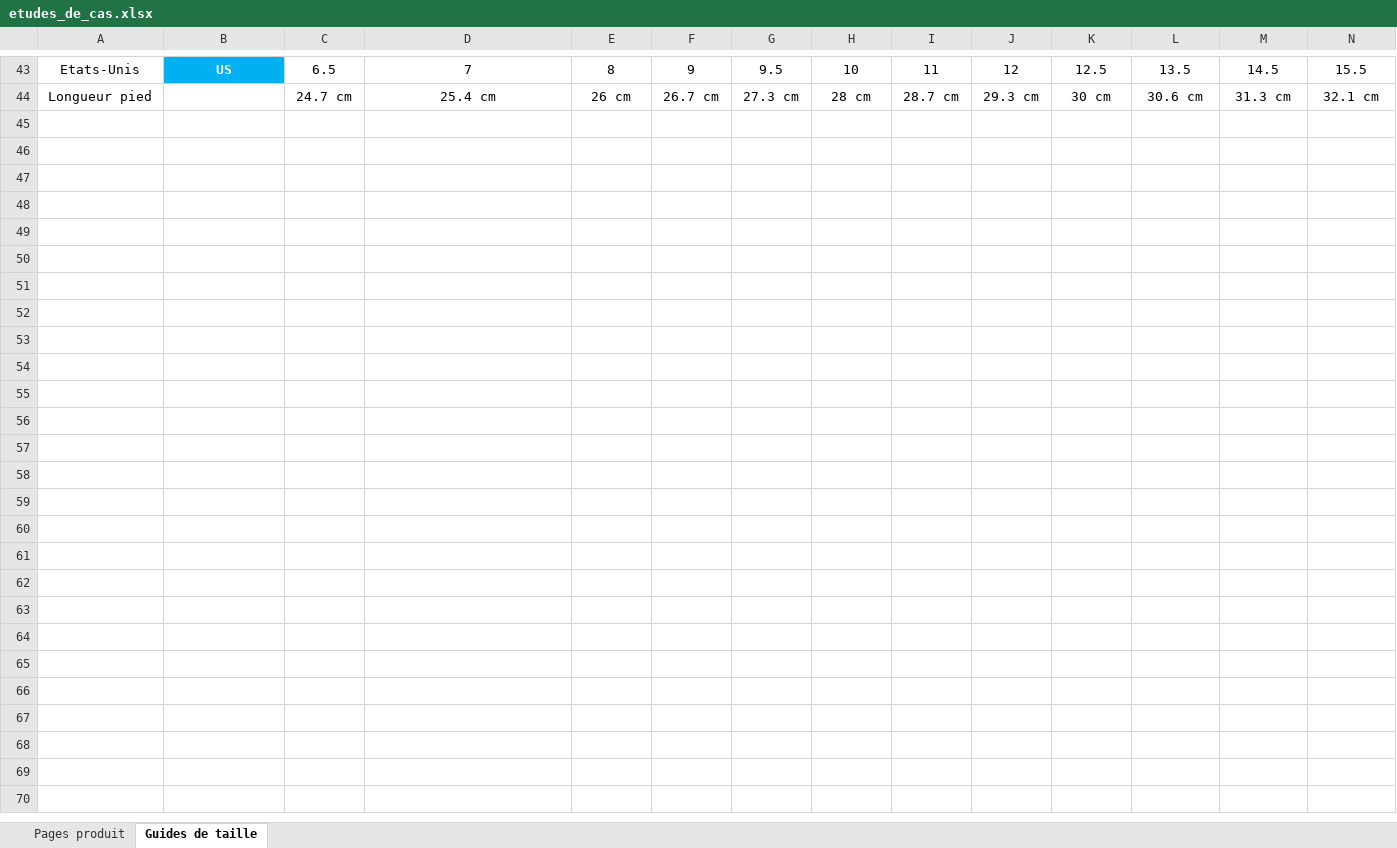
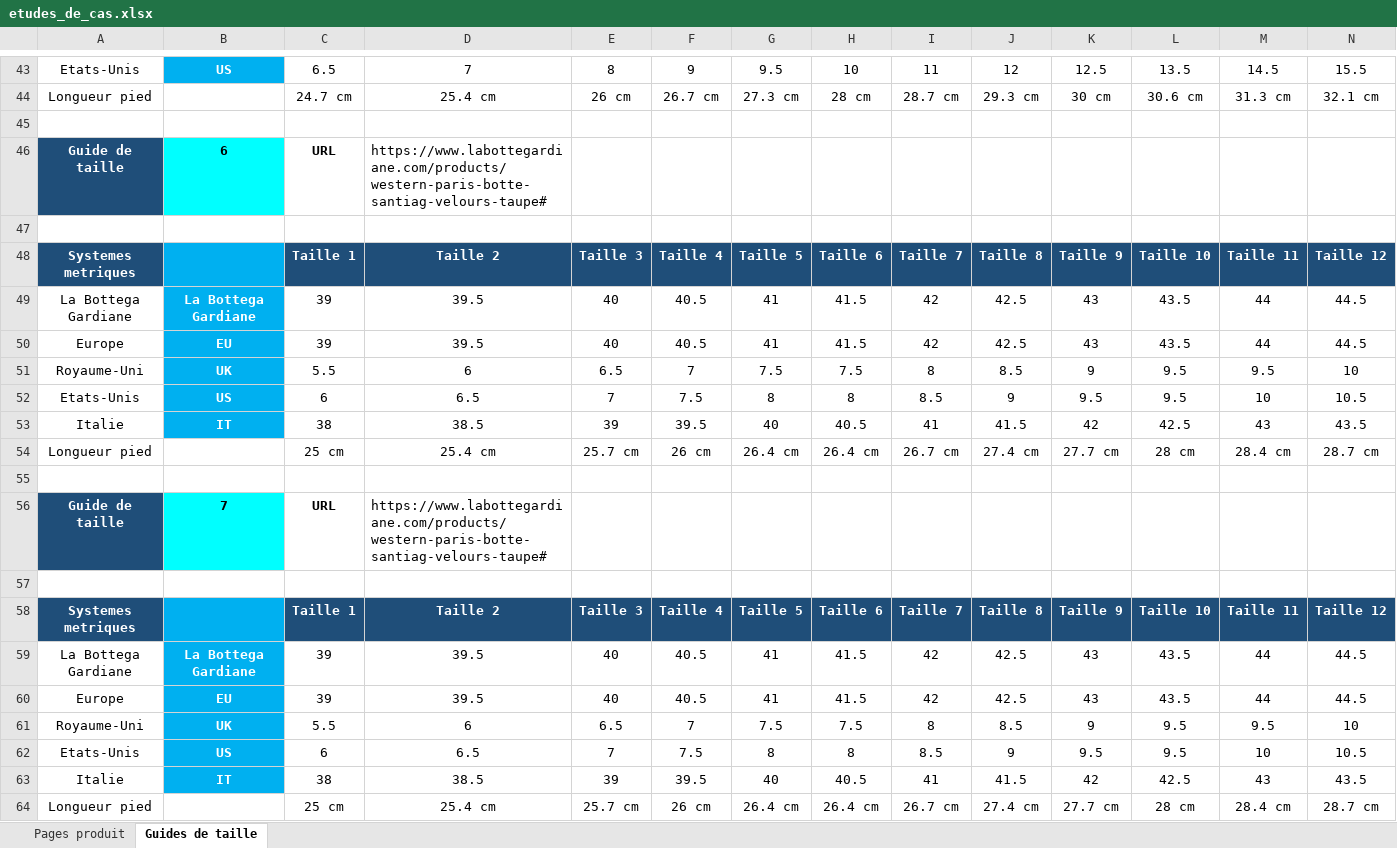
Before and after one commit to mohssine32/Size-Scrapper-Python-, an Excel workbook: etudes_de_cas.xlsx, sheet Guides de taille, drawn as a sheet; only a part is shown, gaps mark what is left out; values as stored, in another font and other column widths than the file's, no borders; rows hold the shown columns only; the diff names each change by its address in the sheet, - before the commit and + after, or states it on an @@ line.

```diff
--- a/etudes_de_cas.xlsx (sheet Guides de taille)
+++ b/etudes_de_cas.xlsx (sheet Guides de taille)
+row 45: (empty)
+row 46: Guide de taille | 6 | URL | https://www.labottegardiane.com/products/western-paris-botte-santiag-velours-taupe#
+row 47: (empty)
+row 48: Systemes metriques |  | Taille 1 | Taille 2 | Taille 3 | Taille 4 | Taille 5 | Taille 6 | Taille 7 | Taille 8 | Taille 9 | Taille 10 | Taille 11 | Taille 12
+row 49: La Bottega Gardiane | La Bottega Gardiane | 39 | 39.5 | 40 | 40.5 | 41 | 41.5 | 42 | 42.5 | 43 | 43.5 | 44 | 44.5
+row 50: Europe | EU | 39 | 39.5 | 40 | 40.5 | 41 | 41.5 | 42 | 42.5 | 43 | 43.5 | 44 | 44.5
+row 51: Royaume-Uni | UK | 5.5 | 6 | 6.5 | 7 | 7.5 | 7.5 | 8 | 8.5 | 9 | 9.5 | 9.5 | 10
+row 52: Etats-Unis | US | 6 | 6.5 | 7 | 7.5 | 8 | 8 | 8.5 | 9 | 9.5 | 9.5 | 10 | 10.5
+row 53: Italie | IT | 38 | 38.5 | 39 | 39.5 | 40 | 40.5 | 41 | 41.5 | 42 | 42.5 | 43 | 43.5
+row 54: Longueur pied |  | 25 cm | 25.4 cm | 25.7 cm | 26 cm | 26.4 cm | 26.4 cm | 26.7 cm | 27.4 cm | 27.7 cm | 28 cm | 28.4 cm | 28.7 cm
+row 55: (empty)
+row 56: Guide de taille | 7 | URL | https://www.labottegardiane.com/products/western-paris-botte-santiag-velours-taupe#
+row 57: (empty)
+row 58: Systemes metriques |  | Taille 1 | Taille 2 | Taille 3 | Taille 4 | Taille 5 | Taille 6 | Taille 7 | Taille 8 | Taille 9 | Taille 10 | Taille 11 | Taille 12
+row 59: La Bottega Gardiane | La Bottega Gardiane | 39 | 39.5 | 40 | 40.5 | 41 | 41.5 | 42 | 42.5 | 43 | 43.5 | 44 | 44.5
+row 60: Europe | EU | 39 | 39.5 | 40 | 40.5 | 41 | 41.5 | 42 | 42.5 | 43 | 43.5 | 44 | 44.5
+row 61: Royaume-Uni | UK | 5.5 | 6 | 6.5 | 7 | 7.5 | 7.5 | 8 | 8.5 | 9 | 9.5 | 9.5 | 10
+row 62: Etats-Unis | US | 6 | 6.5 | 7 | 7.5 | 8 | 8 | 8.5 | 9 | 9.5 | 9.5 | 10 | 10.5
+row 63: Italie | IT | 38 | 38.5 | 39 | 39.5 | 40 | 40.5 | 41 | 41.5 | 42 | 42.5 | 43 | 43.5
+row 64: Longueur pied |  | 25 cm | 25.4 cm | 25.7 cm | 26 cm | 26.4 cm | 26.4 cm | 26.7 cm | 27.4 cm | 27.7 cm | 28 cm | 28.4 cm | 28.7 cm
```
Also changed, not shown: sheet Pages produit, 3 other files.
